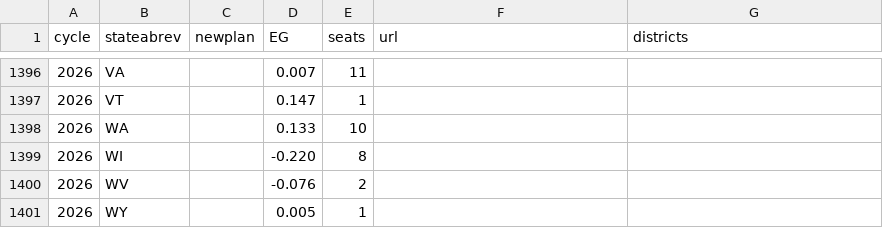
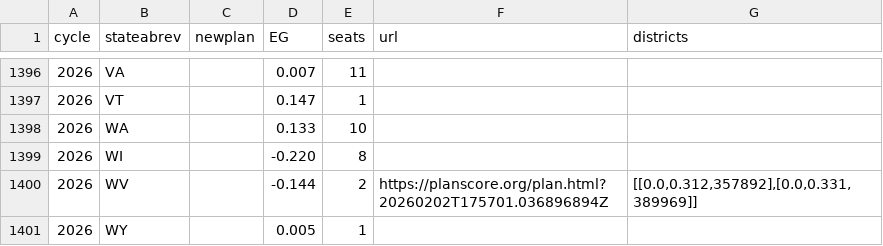
Before and after one commit to PlanScore/FrontPage, a CSV file: WEBSITE_OUTPUT/data/bias_ushouse-elections.csv, drawn as a sheet; only a part is shown, gaps mark what is left out.

Commit message:
Updated West Virginia Incumbents

```diff
--- a/WEBSITE_OUTPUT/data/bias_ushouse-elections.csv
+++ b/WEBSITE_OUTPUT/data/bias_ushouse-elections.csv
@@ -1399,3 +1399,3 @@ cycle,stateabrev,newplan,EG,seats,url,districts
 2026,WI,,-0.220,8,,
-2026,WV,,-0.076,2,,
+2026,WV,,-0.144,2,https://planscore.org/plan.html?20260202T175701.036896894Z,"[[0.0,0.312,357892],[0.0,0.331,389969]]"
 2026,WY,,0.005,1,,
```
